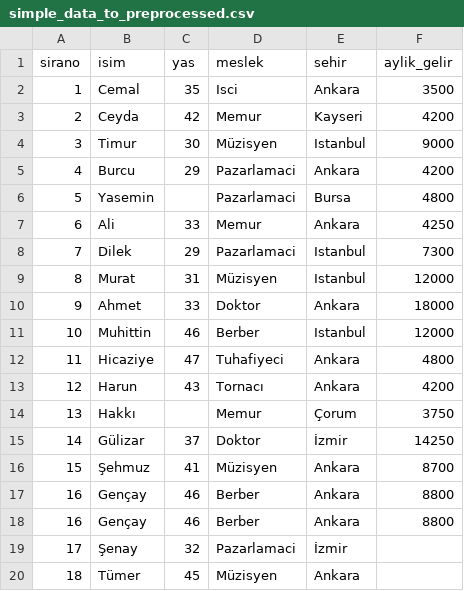
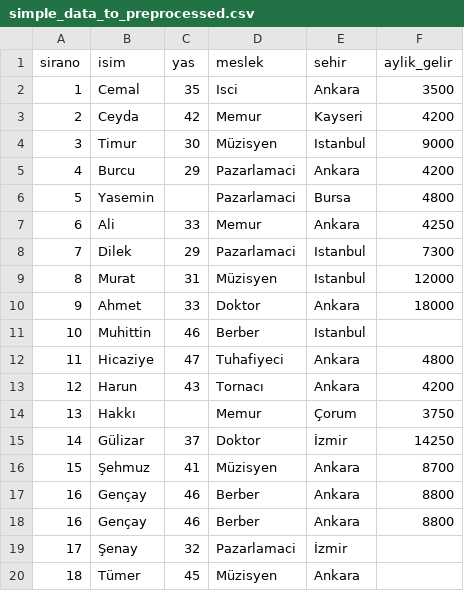
Before and after one commit to erkansirin78/datasets, a CSV file: preprocessing/simple_data_to_preprocessed.csv, drawn as a sheet.

Commit message:
preprocessing klasoru eklendi2

```diff
--- a/preprocessing/simple_data_to_preprocessed.csv
+++ b/preprocessing/simple_data_to_preprocessed.csv
@@ -10,3 +10,3 @@ sirano,isim,yas,meslek,sehir,aylik_gelir
 9,Ahmet,33,Doktor,Ankara,18000
-10,Muhittin,46,Berber,Istanbul ,12000
+10,Muhittin,46,Berber,Istanbul ,
 11,Hicaziye,47,Tuhafiyeci,Ankara,4800
```
